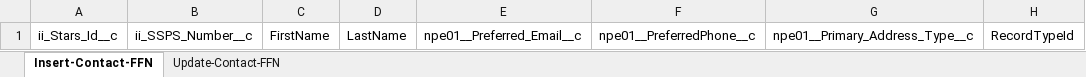
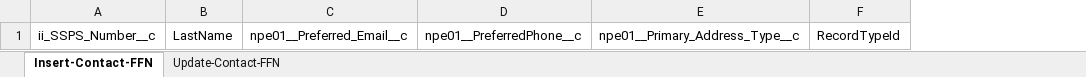
Before and after one commit to 501Commons/Salesforce-Importer, an Excel workbook: Clients/II/II-FFN_Sandbox.xlsx, sheet Insert-Contact-FFN, drawn as a sheet; values as stored, in another font and other column widths than the file's, no borders; table styles not drawn; the diff names each change by its address in the sheet, - before the commit and + after, or states it on an @@ line.

Commit message:
sandbox updates

```diff
--- a/Clients/II/II-FFN_Sandbox.xlsx (sheet Insert-Contact-FFN)
+++ b/Clients/II/II-FFN_Sandbox.xlsx (sheet Insert-Contact-FFN)
-column A, row 1: ii_Stars_Id__c
-column C, row 1: FirstName
```
Also changed, not shown: sheet Update-Contact-FFN, 4 other files.
